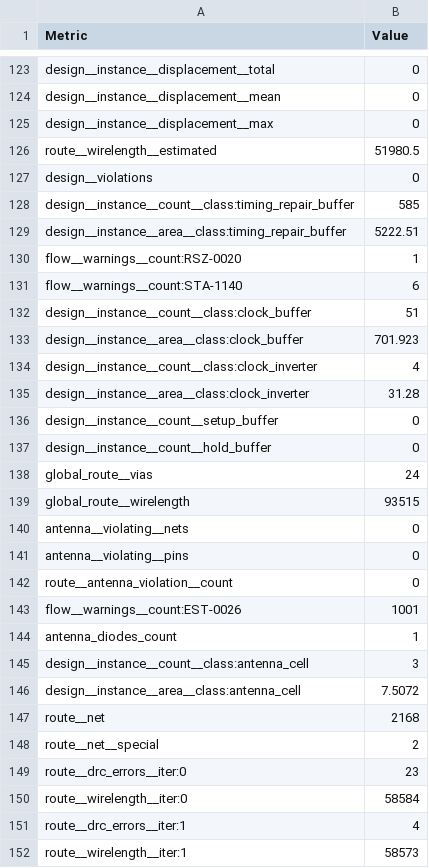
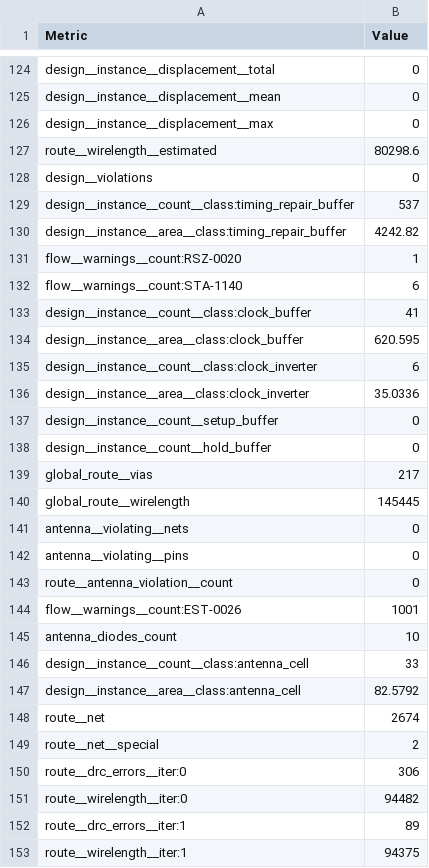
Before and after one commit to TinyTapeout/tinytapeout-sky-26d, a CSV file: projects/tt_um_syverh_spi_mac/stats/metrics.csv, drawn as a sheet; only a part is shown, gaps mark what is left out; the diff covers the shown part only.

Commit message:
feat: update project tt_um_syverh_spi_mac from SyverH/tt-spi-mac
Commit: 6d94bd20946250a667d5b90322f4b604f8591b32
Workflow: https://github.com/SyverH/tt-spi-mac/actions/runs/41908103196

```diff
--- a/projects/tt_um_syverh_spi_mac/stats/metrics.csv
+++ b/projects/tt_um_syverh_spi_mac/stats/metrics.csv
@@ -125,16 +126,16 @@ design__instance__displacement__mean,0
 design__instance__displacement__max,0
-route__wirelength__estimated,51980.5
+route__wirelength__estimated,80298.6
 design__violations,0
-design__instance__count__class:timing_repair_buffer,585
-design__instance__area__class:timing_repair_buffer,5222.51
+design__instance__count__class:timing_repair_buffer,537
+design__instance__area__class:timing_repair_buffer,4242.82
 flow__warnings__count:RSZ-0020,1
 flow__warnings__count:STA-1140,6
-design__instance__count__class:clock_buffer,51
-design__instance__area__class:clock_buffer,701.923
-design__instance__count__class:clock_inverter,4
-design__instance__area__class:clock_inverter,31.28
+design__instance__count__class:clock_buffer,41
+design__instance__area__class:clock_buffer,620.595
+design__instance__count__class:clock_inverter,6
+design__instance__area__class:clock_inverter,35.0336
 design__instance__count__setup_buffer,0
 design__instance__count__hold_buffer,0
-global_route__vias,24
-global_route__wirelength,93515
+global_route__vias,217
+global_route__wirelength,145445
 antenna__violating__nets,0
@@ -143,10 +144,10 @@ route__antenna_violation__count,0
 flow__warnings__count:EST-0026,1001
-antenna_diodes_count,1
-design__instance__count__class:antenna_cell,3
-design__instance__area__class:antenna_cell,7.5072
-route__net,2168
+antenna_diodes_count,10
+design__instance__count__class:antenna_cell,33
+design__instance__area__class:antenna_cell,82.5792
+route__net,2674
 route__net__special,2
-route__drc_errors__iter:0,23
-route__wirelength__iter:0,58584
-route__drc_errors__iter:1,4
-route__wirelength__iter:1,58573
+route__drc_errors__iter:0,306
+route__wirelength__iter:0,94482
+route__drc_errors__iter:1,89
+route__wirelength__iter:1,94375
```
Also changed, not shown: 5 added rows, 1 moved row and 121 edited cells elsewhere in this file, 7 other files.
